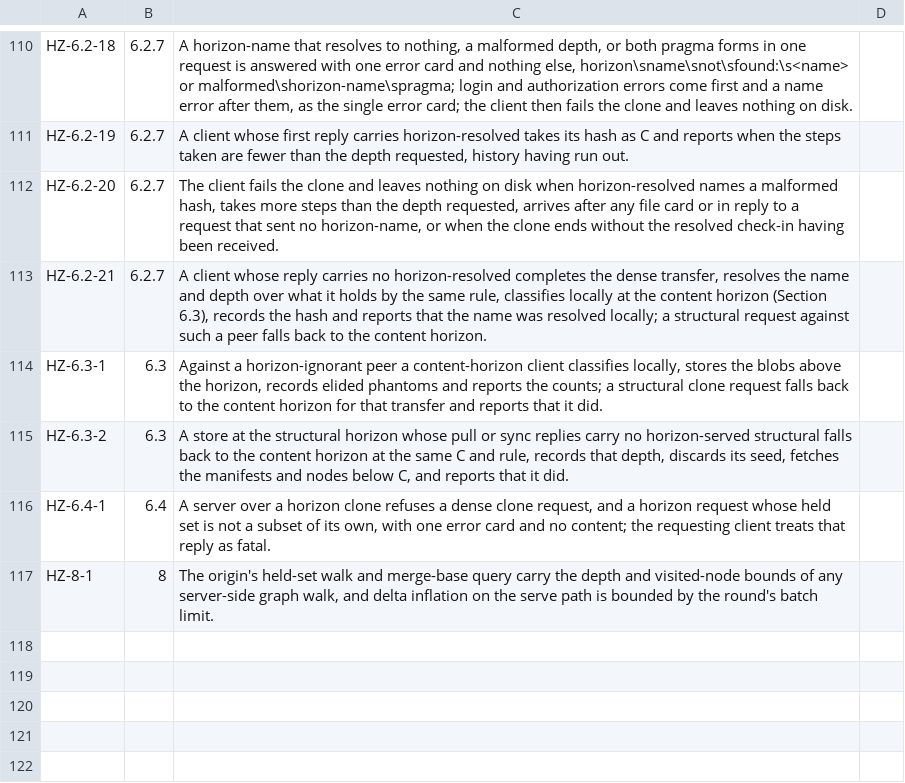
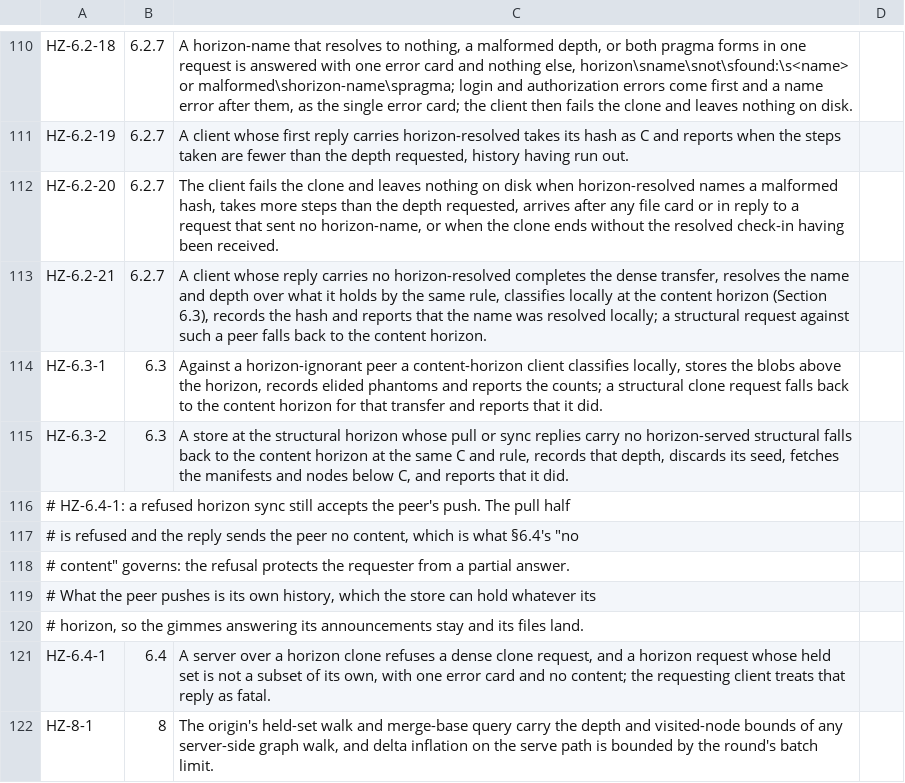
Before and after one commit to danmestas/go-libfossil, a TSV file: conformance/requirements/horizon.tsv, drawn as a sheet; only a part is shown, gaps mark what is left out; the diff names each change by its address in the sheet, - before the commit and + after, or states it on an @@ line.

Commit message:
fix(sync): a refused horizon sync still takes the peer's push
Re-review of #525. Resetting the reply after the card loop dropped the
gimmes that answer the client's igot announcements. The real client sends
only igots in its first round, so its push never landed.

- Server: a §6.4 refusal drops only what the pull half put in the reply.
  That is content, announcements and the pragmas serving the horizon. The
  push half's cards stay, its gimmes and any push error, and the
  horizon-not-held error goes last, since a client stops reading at an
  error card.
- Client: on a horizon-not-held refusal the pull stops and later requests
  carry no pull card. Rounds go on answering gimmes until the push
  converges, bounded by MaxRounds, and Sync then returns the refusal. A
  structural store does not read the refusal as a reason to fall back.
- The refused-push case now drives the real client: an earlier-C peer with
  a check-in of its own syncs, and the store holds that check-in while the
  peer is sent no content. A push error survives the refusal.
- The requirement table and concept doc say why taking the push is
  consistent with §6.4's "no content".

```diff
--- a/conformance/requirements/horizon.tsv
+++ b/conformance/requirements/horizon.tsv
+row 116: # HZ-6.4-1: a refused horizon sync still accepts the peer's push. The pull half
+row 117: # is refused and the reply sends the peer no content, which is what §6.4's "no
+row 118: # content" governs: the refusal protects the requester from a partial answer.
+row 119: # What the peer pushes is its own history, which the store can hold whatever its
+row 120: # horizon, so the gimmes answering its announcements stay and its files land.
```
Also changed, not shown: 9 other files.
